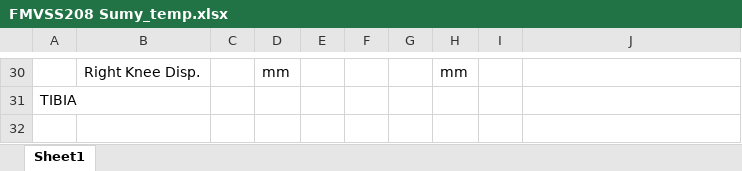
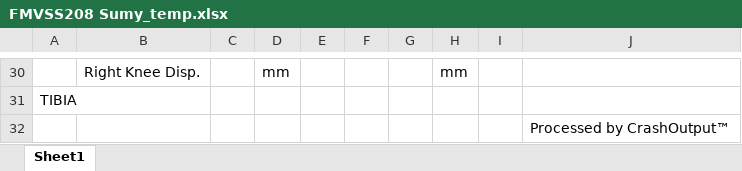
Before and after one commit to GCA21c/crashoutput, an Excel workbook: resources/templates/FMVSS208 Sumy_temp.xlsx, sheet Sheet1, drawn as a sheet; only a part is shown, gaps mark what is left out; values as stored, in another font and other column widths than the file's, no cell formats; conditional formats not drawn; the diff names each change by its address in the sheet, - before the commit and + after, or states it on an @@ line.

```diff
--- a/resources/templates/FMVSS208 Sumy_temp.xlsx (sheet Sheet1)
+++ b/resources/templates/FMVSS208 Sumy_temp.xlsx (sheet Sheet1)
+row 32:  |  |  |  |  |  |  |  |  | Processed by CrashOutput™
```
Also changed, not shown: cell formats, 1 other file.
